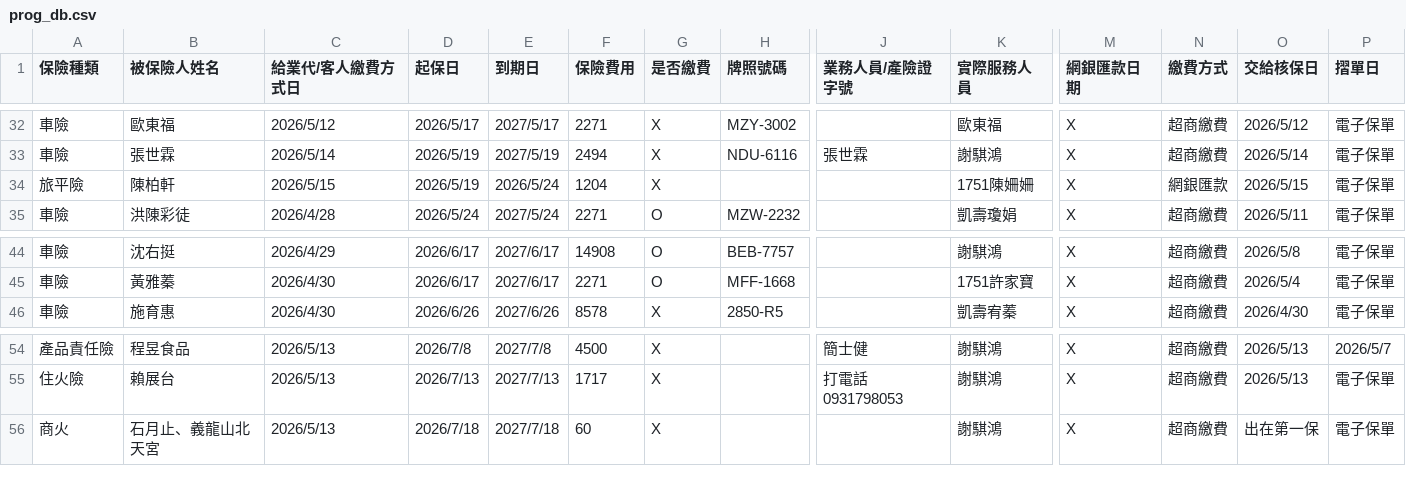
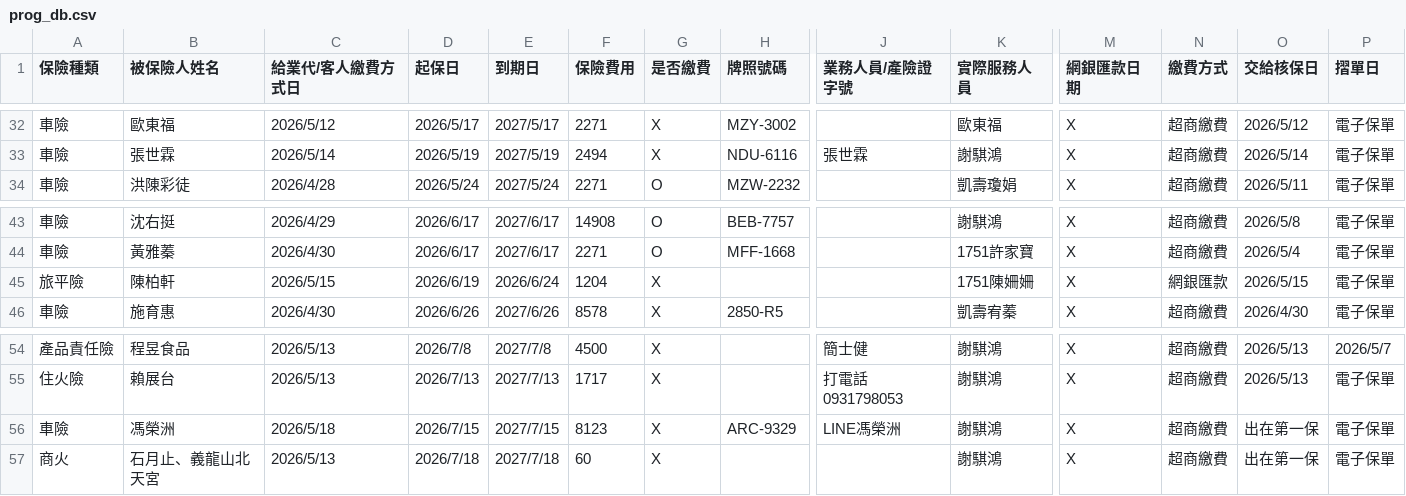
Before and after one commit to ShiauHa-insurance-management-system/insurance_app, a CSV file: prog_db.csv, drawn as a sheet; only a part is shown, gaps mark what is left out; removed rows and columns are numbered as before the commit, all else as after; rows hold the shown columns only; the diff names each change by its address in the sheet, - before the commit and + after, or states it on an @@ line.

Commit message:
Add files via upload

```diff
--- a/prog_db.csv
+++ b/prog_db.csv
-row 34: 旅平險 | 陳柏軒 | 2026/5/15 | 2026/5/19 | 2026/5/24 | 1204 | X |  |  | 1751陳姍姍 | X | 網銀匯款 | 2026/5/15 | 電子保單
+row 45: 旅平險 | 陳柏軒 | 2026/5/15 | 2026/6/19 | 2026/6/24 | 1204 | X |  |  | 1751陳姍姍 | X | 網銀匯款 | 2026/5/15 | 電子保單
+row 56: 車險 | 馮榮洲 | 2026/5/18 | 2026/7/15 | 2027/7/15 | 8123 | X | ARC-9329 | LINE馮榮洲 | 謝騏鴻 | X | 超商繳費 | 出在第一保 | 電子保單
```
